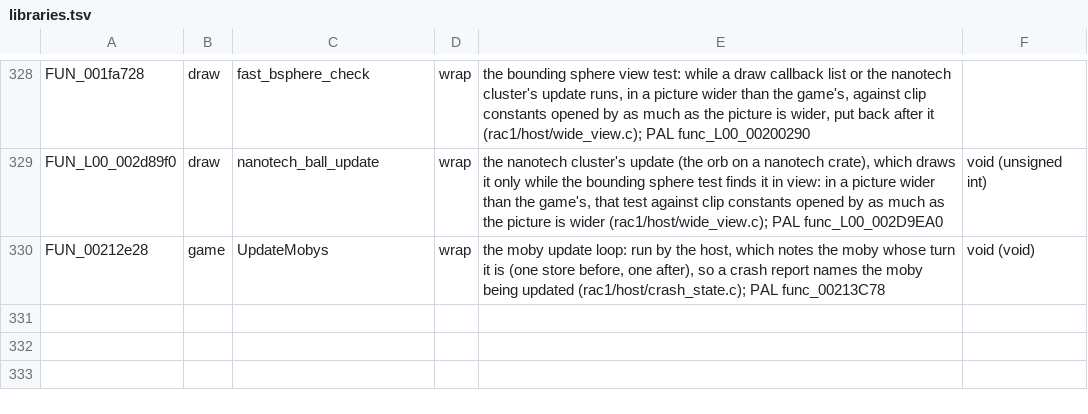
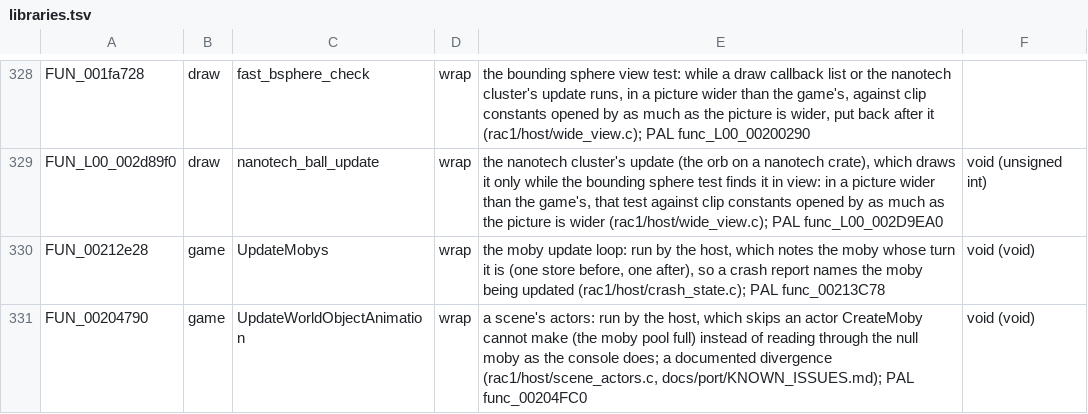
Before and after one commit to BIGGZ22/OpenRAC-NX, a TSV file: port/game/rac1-ntsc/libraries.tsv, drawn as a sheet; only a part is shown, gaps mark what is left out; the diff names each change by its address in the sheet, - before the commit and + after, or states it on an @@ line.

Commit message:
fix(port/rac1): skip a scene actor when the moby pool is full
On Gaspar (level 9) the lava's sparks fill the 255-slot spawn pool in
bursts. Picking up the Pilot's Helmet (class 1290) starts a cutscene,
whose start runs UpdateWorldObjectAnimation (PAL func_00204FC0, US
FUN_00204790). For each empty scene slot it calls CreateMoby and reads
the new moby's part list at once; with the pool full CreateMoby returns
0 and the read through it crashed the port.

The original game has the same latent bug: fcheck saw retail's pool
reach 254 of 255 on Gaspar from the sparks' bursts. The port now skips
that actor instead, a documented divergence from the console: no read
or write through the null moby, the slot stays 0 so a later run tries
again, and the rest of the routine (record fields, other parts, the
part's pointer table) is done as before. One log line says it happened:
"scene actor skipped: moby pool full (class N)". The proper fix, a
bigger pool, is tracked in docs/port/KNOWN_ISSUES.md.

How: UpdateWorldObjectAnimation is a `wrap` in both discs'
libraries.tsv, so the matched decomp C stays byte-identical and is kept
as <name>__game, unused; port/game/rac1/host/scene_actors.c runs in its
place for both discs. It is the decompilation's C with the one guard,
compared with hostgen's output for each disc. NTSC-U's names, the three
data addresses the version map pairs as exact, its parameterless
signature and its +0x48 field (PAL +0x46) go in the hand part of
rac1-ntsc's rac1_version.h. Host C gains openrac_game_warn
(game_host.h, main.cpp), so a warning from C reaches the session log.

Verified: cmake --preset release with both discs' asm sources, build
-j 8 (no warnings in the new file); ctest --preset release: 101 tests,
0 failed (14 GL tests skipped as before), including rac1-pal and
rac1-ntsc host_table and call_abi and the new scene_actors unit test
(skip, no write through null, retry next run); hostnames.py check
against the version map: no new disagreements. No game runs.

```diff
--- a/port/game/rac1-ntsc/libraries.tsv
+++ b/port/game/rac1-ntsc/libraries.tsv
+row 331: FUN_00204790 | game | UpdateWorldObjectAnimation | wrap | a scene's actors: run by the host, which skips an actor CreateMoby cannot make (the moby pool full) instead of reading through the null moby as the console does; a documented divergence (rac1/host/scene_actors.c, docs/port/KNOWN_ISSUES.md); PAL func_00204FC0 | void (void)
```
Also changed, not shown: port/game/rac1-pal/libraries.tsv, 8 other files.
